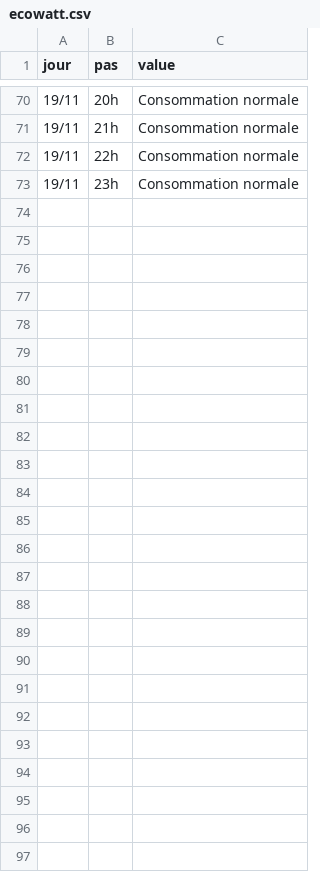
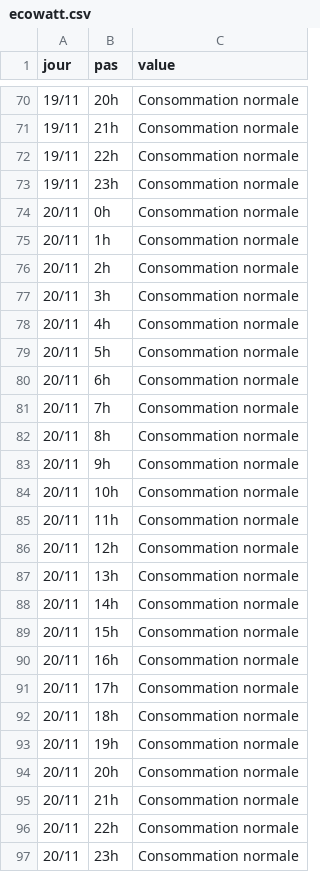
Before and after one commit to mattifaye/ew, a CSV file: ecowatt.csv, drawn as a sheet; only a part is shown, gaps mark what is left out; the diff names each change by its address in the sheet, - before the commit and + after, or states it on an @@ line.

```diff
--- a/ecowatt.csv
+++ b/ecowatt.csv
+row 74: 20/11 | 0h | Consommation normale
+row 75: 20/11 | 1h | Consommation normale
+row 76: 20/11 | 2h | Consommation normale
+row 77: 20/11 | 3h | Consommation normale
+row 78: 20/11 | 4h | Consommation normale
+row 79: 20/11 | 5h | Consommation normale
+row 80: 20/11 | 6h | Consommation normale
+row 81: 20/11 | 7h | Consommation normale
+row 82: 20/11 | 8h | Consommation normale
+row 83: 20/11 | 9h | Consommation normale
+row 84: 20/11 | 10h | Consommation normale
+row 85: 20/11 | 11h | Consommation normale
+row 86: 20/11 | 12h | Consommation normale
+row 87: 20/11 | 13h | Consommation normale
+row 88: 20/11 | 14h | Consommation normale
+row 89: 20/11 | 15h | Consommation normale
+row 90: 20/11 | 16h | Consommation normale
+row 91: 20/11 | 17h | Consommation normale
+row 92: 20/11 | 18h | Consommation normale
+row 93: 20/11 | 19h | Consommation normale
+row 94: 20/11 | 20h | Consommation normale
+row 95: 20/11 | 21h | Consommation normale
+row 96: 20/11 | 22h | Consommation normale
+row 97: 20/11 | 23h | Consommation normale
```
Also changed, not shown: 1 other file.
